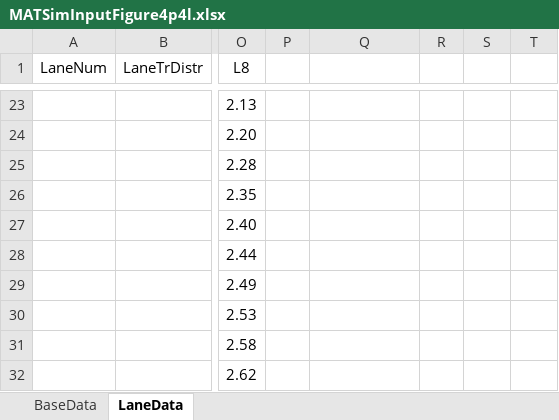
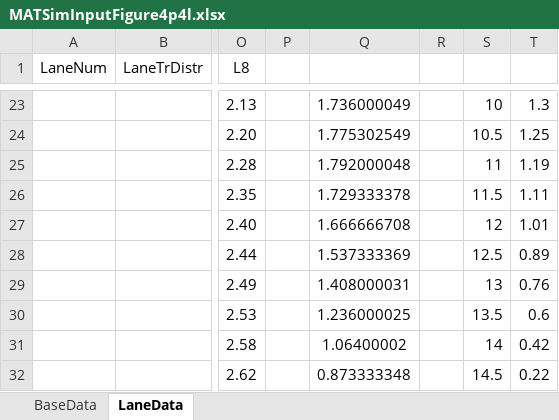
Before and after one commit to msjaarda/VirtualBridge, an Excel workbook: Input/MATSimInputFigure4p4l.xlsx, sheet LaneData, drawn as a sheet; only a part is shown, gaps mark what is left out; values as stored, in another font and other column widths than the file's, no borders; charts and pictures not drawn; the diff covers the shown part only; the diff names each change by its address in the sheet, - before the commit and + after, or states it on an @@ line.

```diff
--- a/Input/MATSimInputFigure4p4l.xlsx (sheet LaneData)
+++ b/Input/MATSimInputFigure4p4l.xlsx (sheet LaneData)
-Q23: (empty)
+Q23: 1.736000049
-S23: (empty)
+S23: 10
-T23: (empty)
+T23: 1.3
-Q24: (empty)
+Q24: 1.775302549
-S24: (empty)
+S24: 10.5
-T24: (empty)
+T24: 1.25
-Q25: (empty)
+Q25: 1.792000048
-S25: (empty)
+S25: 11
-T25: (empty)
+T25: 1.19
-Q26: (empty)
+Q26: 1.729333378
-S26: (empty)
+S26: 11.5
-T26: (empty)
+T26: 1.11
-Q27: (empty)
+Q27: 1.666666708
-S27: (empty)
+S27: 12
-T27: (empty)
+T27: 1.01
-Q28: (empty)
+Q28: 1.537333369
-S28: (empty)
+S28: 12.5
-T28: (empty)
+T28: 0.89
-Q29: (empty)
+Q29: 1.408000031
-S29: (empty)
+S29: 13
-T29: (empty)
+T29: 0.76
-Q30: (empty)
+Q30: 1.236000025
-S30: (empty)
+S30: 13.5
-T30: (empty)
+T30: 0.6
-Q31: (empty)
+Q31: 1.06400002
-S31: (empty)
+S31: 14
-T31: (empty)
+T31: 0.42
-Q32: (empty)
+Q32: 0.873333348
-S32: (empty)
+S32: 14.5
-T32: (empty)
+T32: 0.22
```
Also changed, not shown: 227 edited cells elsewhere in this sheet, charts or pictures, Misc/InfLib2.xlsx, 1 other file.
